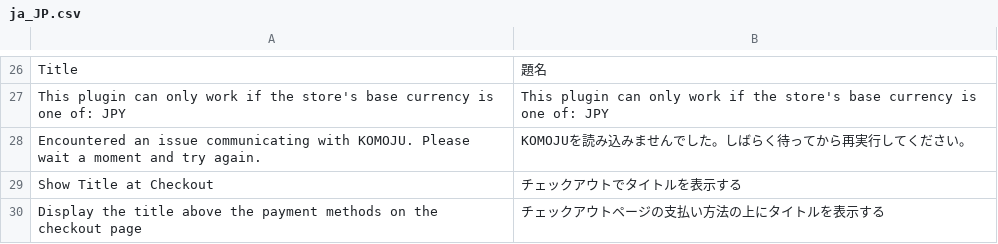
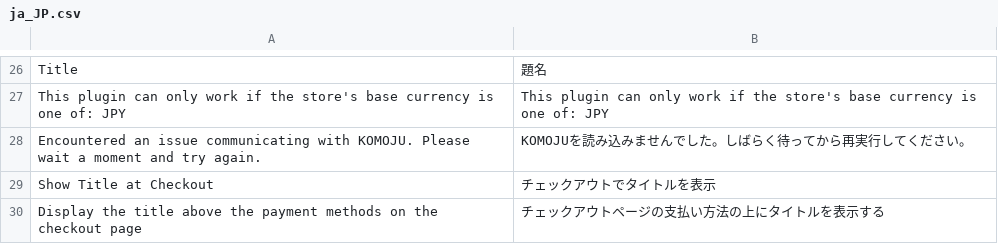
Before and after one commit to komoju/komoju-magento, a CSV file: src/app/code/Komoju/Payments/i18n/ja_JP.csv, drawn as a sheet; only a part is shown, gaps mark what is left out.

Commit message:
Update src/app/code/Komoju/Payments/i18n/ja_JP.csv
Co-authored-by: Yuki Osaki <yuki.osaki7@gmail.com>

```diff
--- a/src/app/code/Komoju/Payments/i18n/ja_JP.csv
+++ b/src/app/code/Komoju/Payments/i18n/ja_JP.csv
@@ -28,3 +28,3 @@ Title,題名
 "Encountered an issue communicating with KOMOJU. Please wait a moment and try again.","KOMOJUを読み込みませんでした。しばらく待ってから再実行してください。"
-"Show Title at Checkout","チェックアウトでタイトルを表示する"
+"Show Title at Checkout","チェックアウトでタイトルを表示"
 "Display the title above the payment methods on the checkout page","チェックアウトページの支払い方法の上にタイトルを表示する"
```
